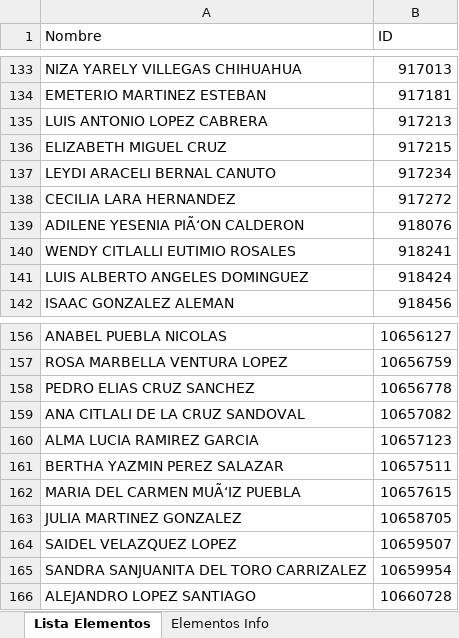
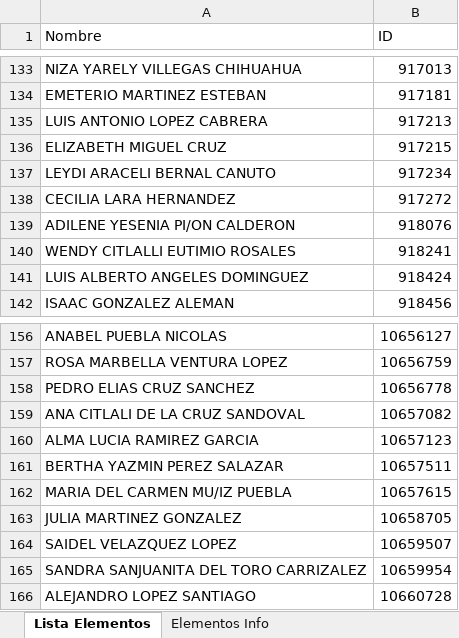
Before and after one commit to Monreaal/Automatizador-Cedulas, an Excel workbook: LEGO OPERACIONES SEP 26.xlsx, sheet Lista Elementos, drawn as a sheet; only a part is shown, gaps mark what is left out; values as stored, in another font and other column widths than the file's, no borders; the diff covers the shown part only; the diff names each change by its address in the sheet, - before the commit and + after, or states it on an @@ line.

```diff
--- a/LEGO OPERACIONES SEP 26.xlsx (sheet Lista Elementos)
+++ b/LEGO OPERACIONES SEP 26.xlsx (sheet Lista Elementos)
-A139 (Nombre): ADILENE YESENIA PIÃ‘ON CALDERON
+A139 (Nombre): ADILENE YESENIA PI/ON CALDERON
-A162 (Nombre): MARIA DEL CARMEN MUÃ‘IZ PUEBLA
+A162 (Nombre): MARIA DEL CARMEN MU/IZ PUEBLA
```
Also changed, not shown: 7 edited cells elsewhere in this sheet, LEGO_OPERACIONES_ACTUALIZADO.xlsx, 2 other files.
